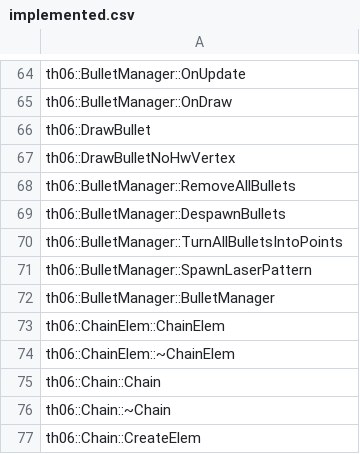
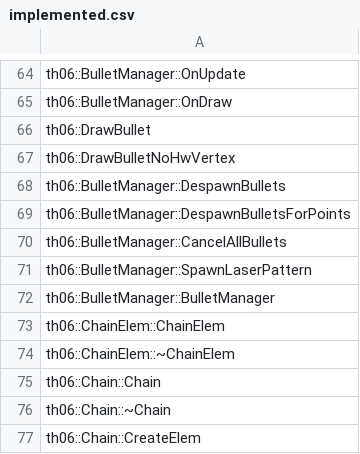
Before and after one commit to GensokyoClub/th06, a CSV file: config/implemented.csv, drawn as a sheet; only a part is shown, gaps mark what is left out.

Commit message:
bullet stuff

```diff
--- a/config/implemented.csv
+++ b/config/implemented.csv
@@ -67,5 +67,5 @@ th06::DrawBullet
 th06::DrawBulletNoHwVertex
-th06::BulletManager::RemoveAllBullets
 th06::BulletManager::DespawnBullets
-th06::BulletManager::TurnAllBulletsIntoPoints
+th06::BulletManager::DespawnBulletsForPoints
+th06::BulletManager::CancelAllBullets
 th06::BulletManager::SpawnLaserPattern
```
Also changed, not shown: config/mapping.csv, config/reccmp-functions-013a.csv, 8 other files.
